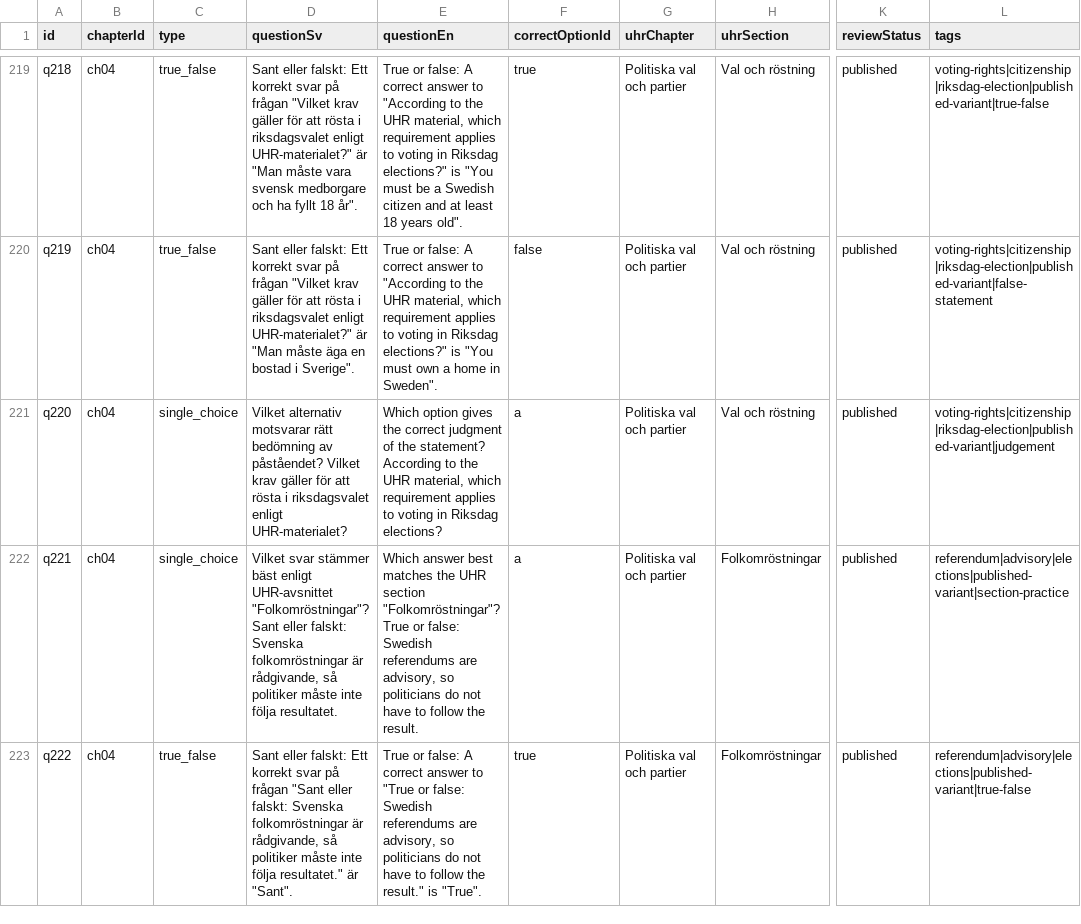
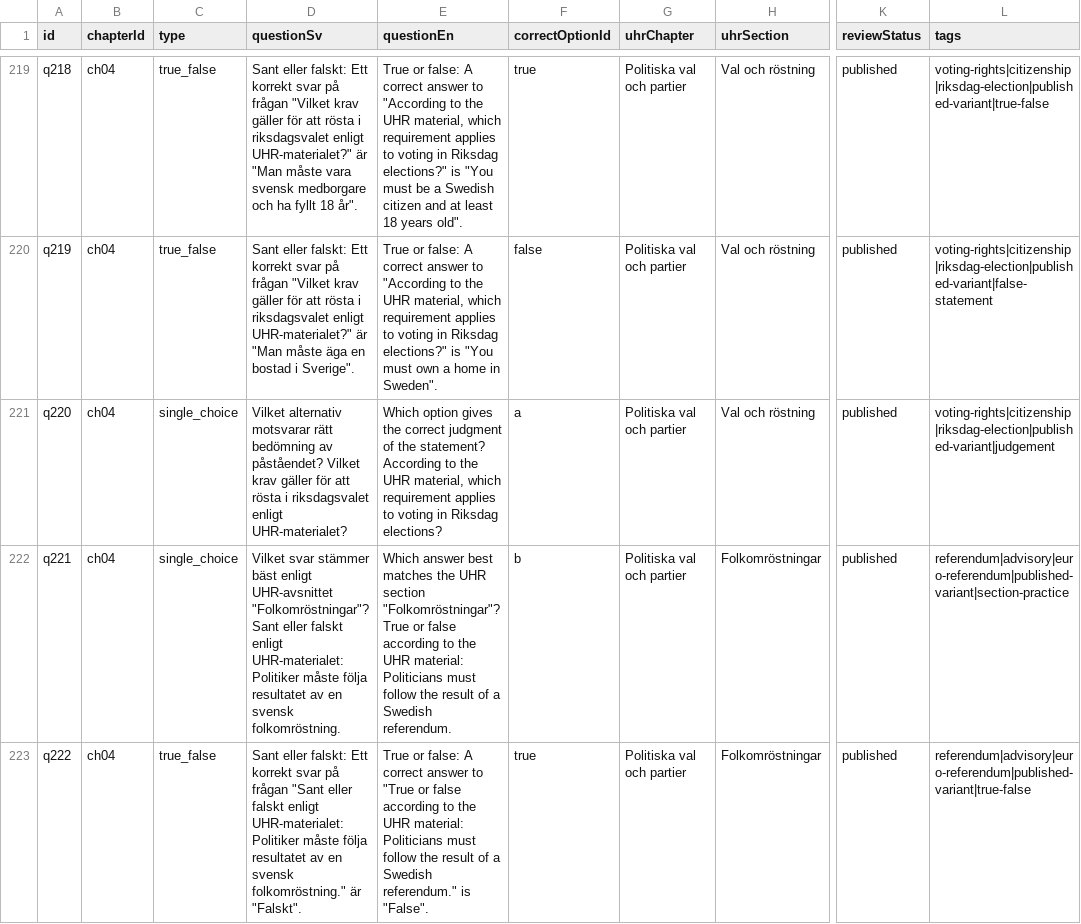
Before and after one commit to SzeChunYiu/Swedish_Civic_Test, a CSV file: content/question-bank.csv, drawn as a sheet; only a part is shown, gaps mark what is left out; the diff covers the shown part only; the diff names each change by its address in the sheet, - before the commit and + after, or states it on an @@ line.

Commit message:
content: tighten q031 referendum advisory rule

```diff
--- a/content/question-bank.csv
+++ b/content/question-bank.csv
-D222 (questionSv): …Sant eller falskt: Svenska folkomröstningar är rådgivande, så politiker måste inte följa resultatet.
+D222 (questionSv): …Sant eller falskt enligt UHR-materialet: Politiker måste följa resultatet av en svensk folkomröstning.
-E222 (questionEn): …True or false: Swedish referendums are advisory, so politicians do not have to follow the result.
+E222 (questionEn): …True or false according to the UHR material: Politicians must follow the result of a Swedish referendum.
-F222 (correctOptionId): a
+F222 (correctOptionId): b
-L222 (tags): referendum|advisory|elections|published-variant|section-practice
+L222 (tags): referendum|advisory|euro-referendum|published-variant|section-practice
-D223 (questionSv): …"Sant eller falskt: Svenska folkomröstningar är rådgivande, så politiker måste inte följa resultatet." är "Sant".
+D223 (questionSv): …"Sant eller falskt enligt UHR-materialet: Politiker måste följa resultatet av en svensk folkomröstning." är "Falskt".
-E223 (questionEn): …"True or false: Swedish referendums are advisory, so politicians do not have to follow the result." is "True".
+E223 (questionEn): …"True or false according to the UHR material: Politicians must follow the result of a Swedish referendum." is "False".
-L223 (tags): referendum|advisory|elections|published-variant|true-false
+L223 (tags): referendum|advisory|euro-referendum|published-variant|true-false
```
Also changed, not shown: 11 edited cells elsewhere in this file, 1 other file.
